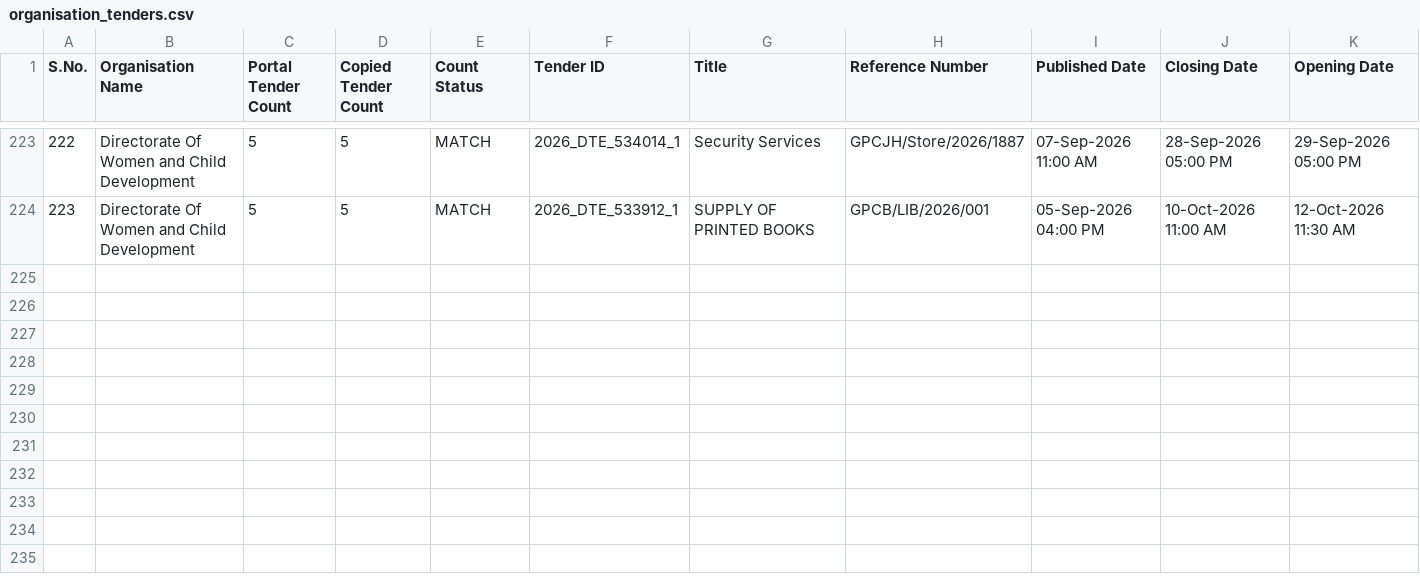
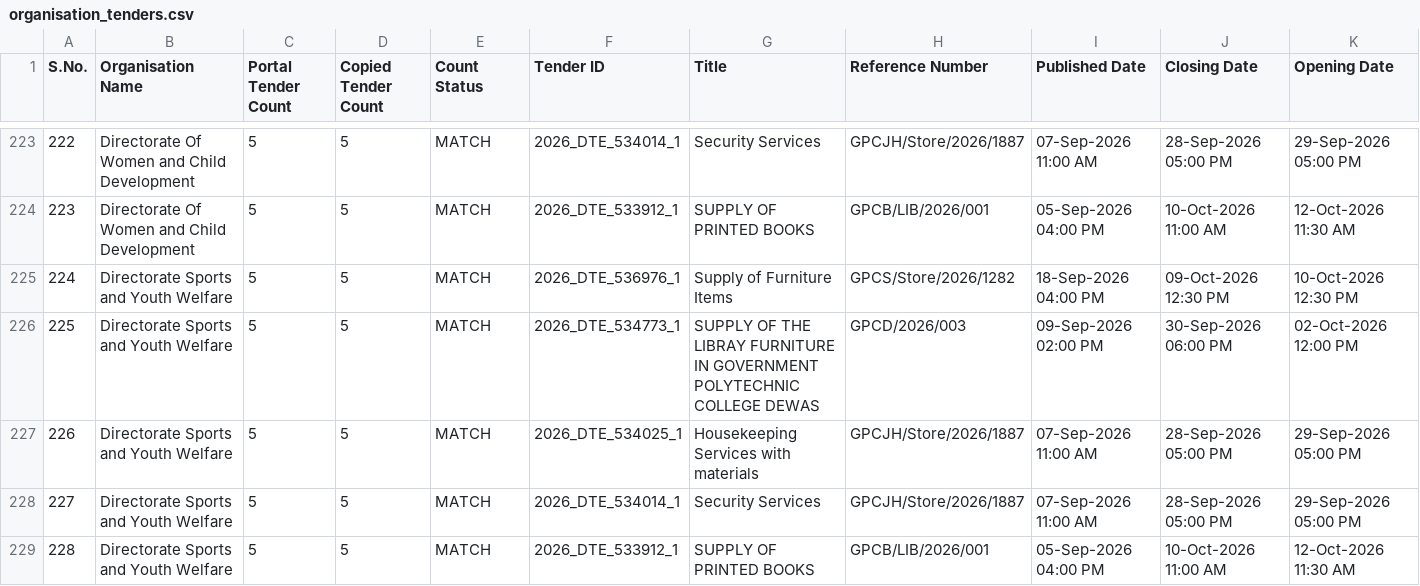
Before and after one commit to esign2015/mp-tenders, a CSV file: organisation_tenders.csv, drawn as a sheet; only a part is shown, gaps mark what is left out; rows hold the shown columns only; the diff names each change by its address in the sheet, - before the commit and + after, or states it on an @@ line.

```diff
--- a/organisation_tenders.csv
+++ b/organisation_tenders.csv
+row 225: 224 | Directorate Sports and Youth Welfare | 5 | 5 | MATCH | 2026_DTE_536976_1 | Supply of Furniture Items | GPCS/Store/2026/1282 | 18-Sep-2026 04:00 PM | 09-Oct-2026 12:30 PM | 10-Oct-2026 12:30 PM
+row 226: 225 | Directorate Sports and Youth Welfare | 5 | 5 | MATCH | 2026_DTE_534773_1 | SUPPLY OF THE LIBRAY FURNITURE IN GOVERNMENT POLYTECHNIC COLLEGE DEWAS | GPCD/2026/003 | 09-Sep-2026 02:00 PM | 30-Sep-2026 06:00 PM | 02-Oct-2026 12:00 PM
+row 227: 226 | Directorate Sports and Youth Welfare | 5 | 5 | MATCH | 2026_DTE_534025_1 | Housekeeping Services with materials | GPCJH/Store/2026/1887 | 07-Sep-2026 11:00 AM | 28-Sep-2026 05:00 PM | 29-Sep-2026 05:00 PM
+row 228: 227 | Directorate Sports and Youth Welfare | 5 | 5 | MATCH | 2026_DTE_534014_1 | Security Services | GPCJH/Store/2026/1887 | 07-Sep-2026 11:00 AM | 28-Sep-2026 05:00 PM | 29-Sep-2026 05:00 PM
+row 229: 228 | Directorate Sports and Youth Welfare | 5 | 5 | MATCH | 2026_DTE_533912_1 | SUPPLY OF PRINTED BOOKS | GPCB/LIB/2026/001 | 05-Sep-2026 04:00 PM | 10-Oct-2026 11:00 AM | 12-Oct-2026 11:30 AM
```
Also changed, not shown: 1 other file.
